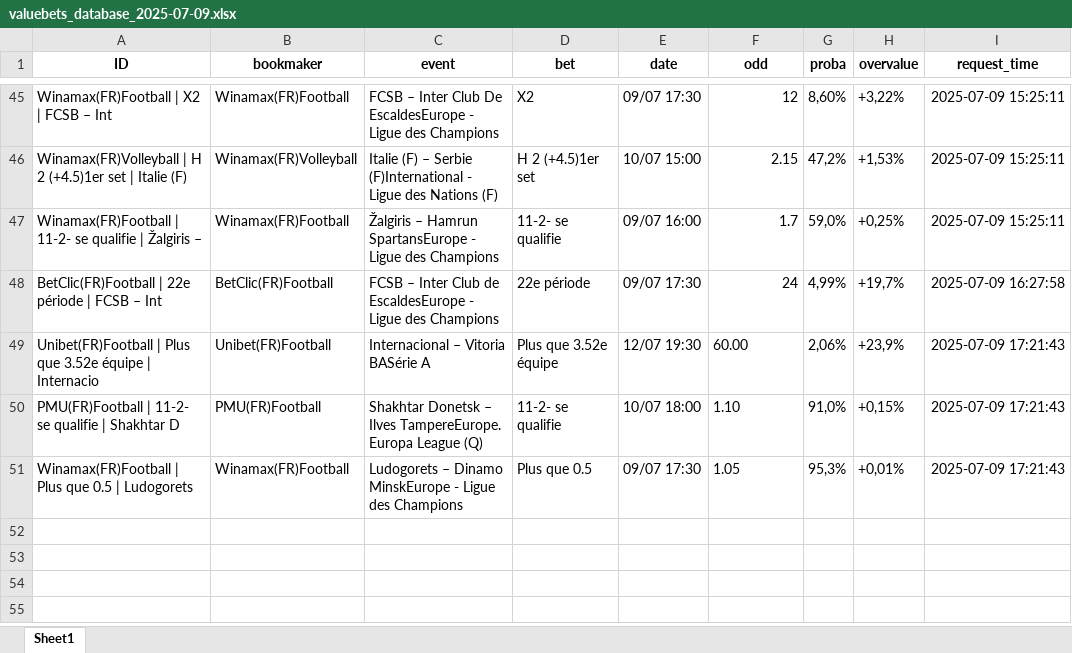
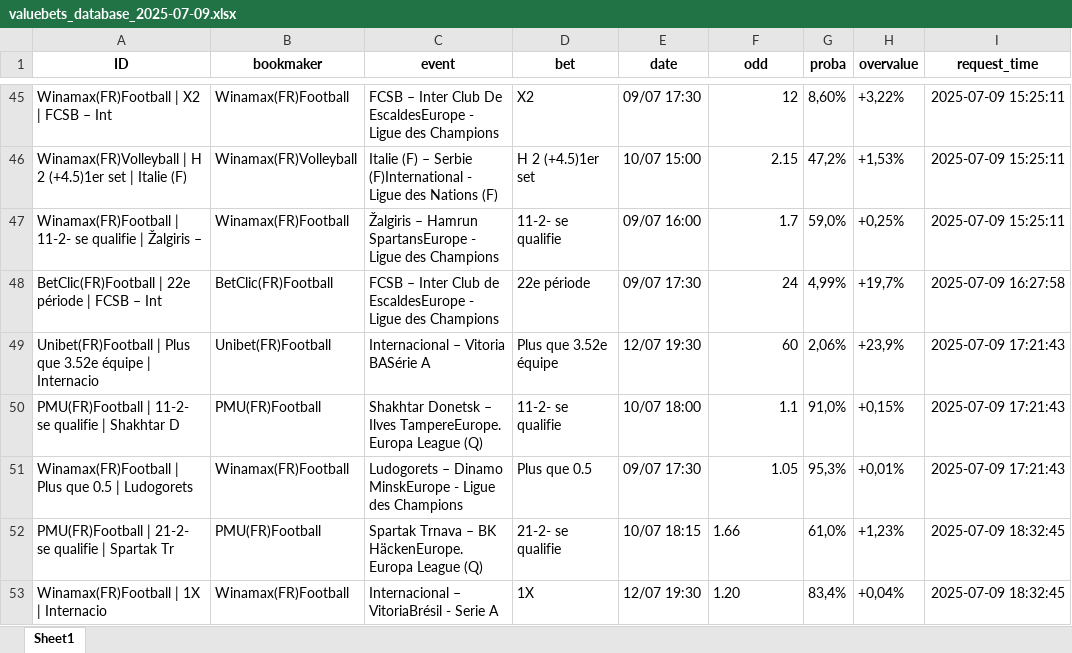
Before and after one commit to mdujardin3007/betting_scrapping, an Excel workbook: data/valuebets_database_2025-07-09.xlsx, sheet Sheet1, drawn as a sheet; only a part is shown, gaps mark what is left out; values as stored, in another font and other column widths than the file's, no borders; the diff names each change by its address in the sheet, - before the commit and + after, or states it on an @@ line.

Commit message:
Mise à jour des données valuebets

```diff
--- a/data/valuebets_database_2025-07-09.xlsx (sheet Sheet1)
+++ b/data/valuebets_database_2025-07-09.xlsx (sheet Sheet1)
-F49 (odd): 60.00
+F49 (odd): 60
-F50 (odd): 1.10
+F50 (odd): 1.1
-F51 alignment: left
+F51 alignment: right
+row 52: PMU(FR)Football | 21-2- se qualifie | Spartak Tr | PMU(FR)Football | Spartak Trnava – BK HäckenEurope. Europa League (Q) | 21-2- se qualifie | 10/07 18:15 | 1.66 | 61,0% | +1,23% | 2025-07-09 18:32:45
+row 53: Winamax(FR)Football | 1X | Internacio | Winamax(FR)Football | Internacional – VitoriaBrésil - Serie A | 1X | 12/07 19:30 | 1.20 | 83,4% | +0,04% | 2025-07-09 18:32:45
```
